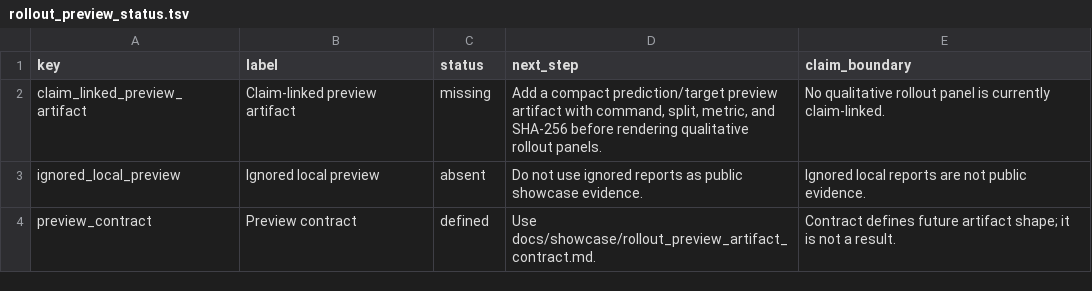
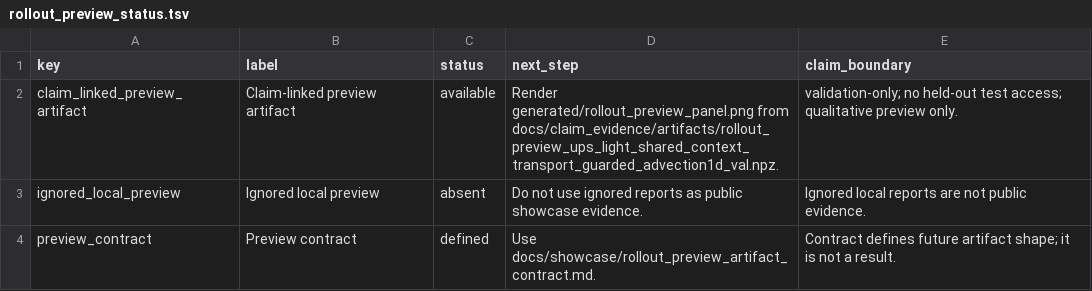
Before and after one commit to emgun/universal_simulator, a TSV file: docs/showcase/generated/rollout_preview_status.tsv, drawn as a sheet.

Commit message:
Add decoded rollout preview artifact

```diff
--- a/docs/showcase/generated/rollout_preview_status.tsv
+++ b/docs/showcase/generated/rollout_preview_status.tsv
@@ -1,3 +1,3 @@
 key	label	status	next_step	claim_boundary
-claim_linked_preview_artifact	Claim-linked preview artifact	missing	Add a compact prediction/target preview artifact with command, split, metric, and SHA-256 before rendering qualitative rollout panels.	No qualitative rollout panel is currently claim-linked.
+claim_linked_preview_artifact	Claim-linked preview artifact	available	Render generated/rollout_preview_panel.png from docs/claim_evidence/artifacts/rollout_preview_ups_light_shared_context_transport_guarded_advection1d_val.npz.	validation-only; no held-out test access; qualitative preview only.
 ignored_local_preview	Ignored local preview	absent	Do not use ignored reports as public showcase evidence.	Ignored local reports are not public evidence.
```
Also changed, not shown: docs/showcase/generated/benchmark_readiness_summary.tsv, docs/showcase/generated/external_benchmark_matrix.tsv, 17 other files.
